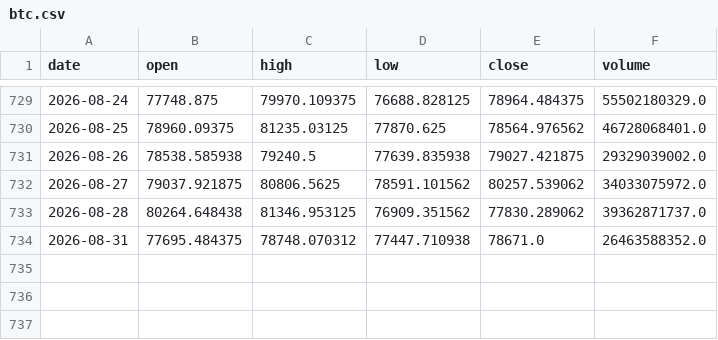
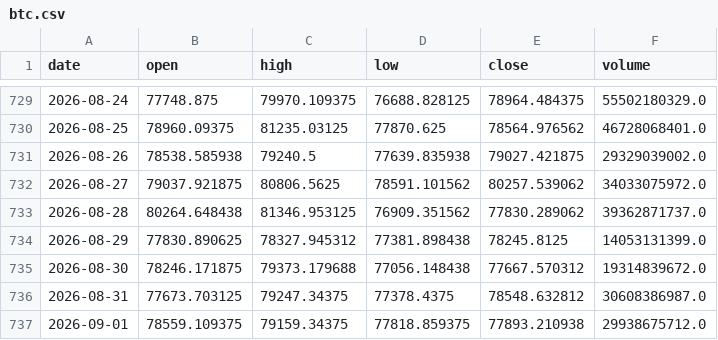
Before and after one commit to Isaac-Lee/market-indicator-tracker, a CSV file: data/btc.csv, drawn as a sheet; only a part is shown, gaps mark what is left out.

```diff
--- a/data/btc.csv
+++ b/data/btc.csv
@@ -733,2 +733,5 @@ date,open,high,low,close,volume
 2026-08-28,80264.648438,81346.953125,76909.351562,77830.289062,39362871737.0
-2026-08-31,77695.484375,78748.070312,77447.710938,78671.0,26463588352.0
+2026-08-29,77830.890625,78327.945312,77381.898438,78245.8125,14053131399.0
+2026-08-30,78246.171875,79373.179688,77056.148438,77667.570312,19314839672.0
+2026-08-31,77673.703125,79247.34375,77378.4375,78548.632812,30608386987.0
+2026-09-01,78559.109375,79159.34375,77818.859375,77893.210938,29938675712.0
```
Also changed, not shown: data/dow.csv, data/investor_flow.csv, 18 other files.
